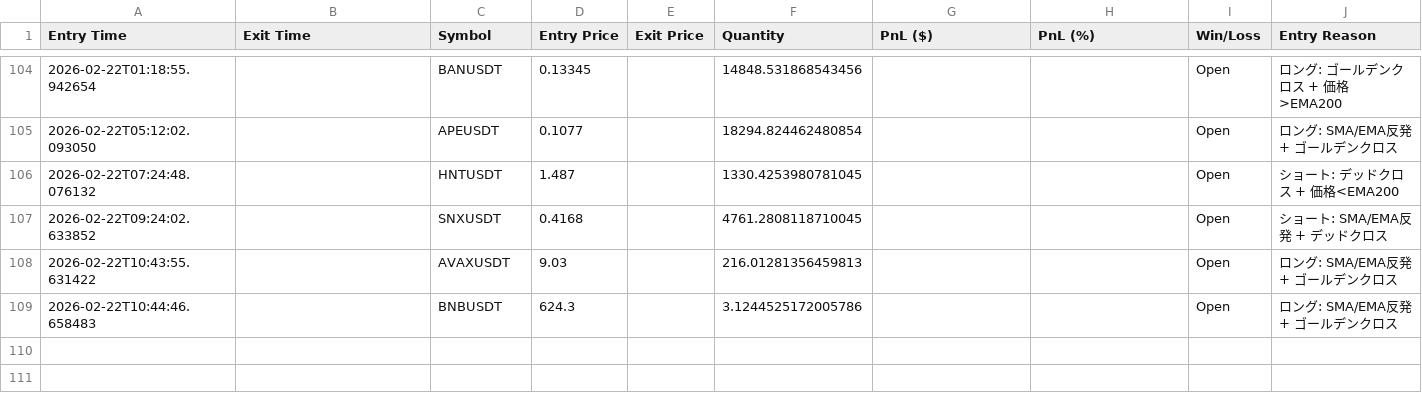
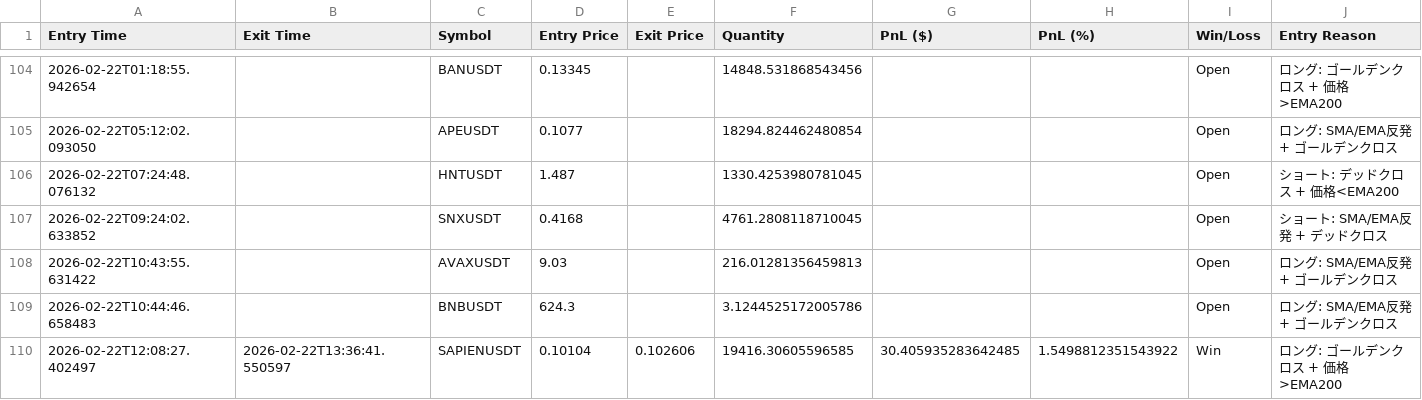
Before and after one commit to nick353/Clawdbot-save, a CSV file: data/trade-log.csv, drawn as a sheet; only a part is shown, gaps mark what is left out; rows hold the shown columns only; the diff names each change by its address in the sheet, - before the commit and + after, or states it on an @@ line.

```diff
--- a/data/trade-log.csv
+++ b/data/trade-log.csv
+row 110: 2026-02-22T12:08:27.402497 | 2026-02-22T13:36:41.550597 | SAPIENUSDT | 0.10104 | 0.102606 | 19416.30605596585 | 30.405935283642485 | 1.5498812351543922 | Win | ロング: ゴールデンクロス + 価格>EMA200
```
Also changed, not shown: 22 other files.
